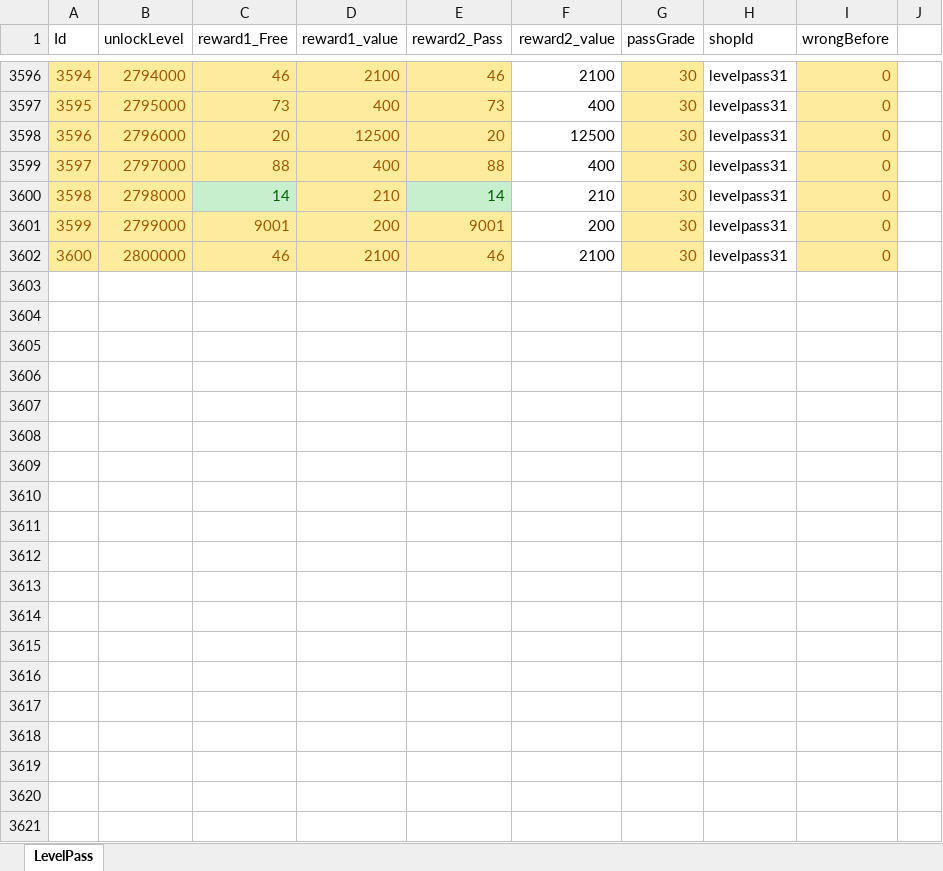
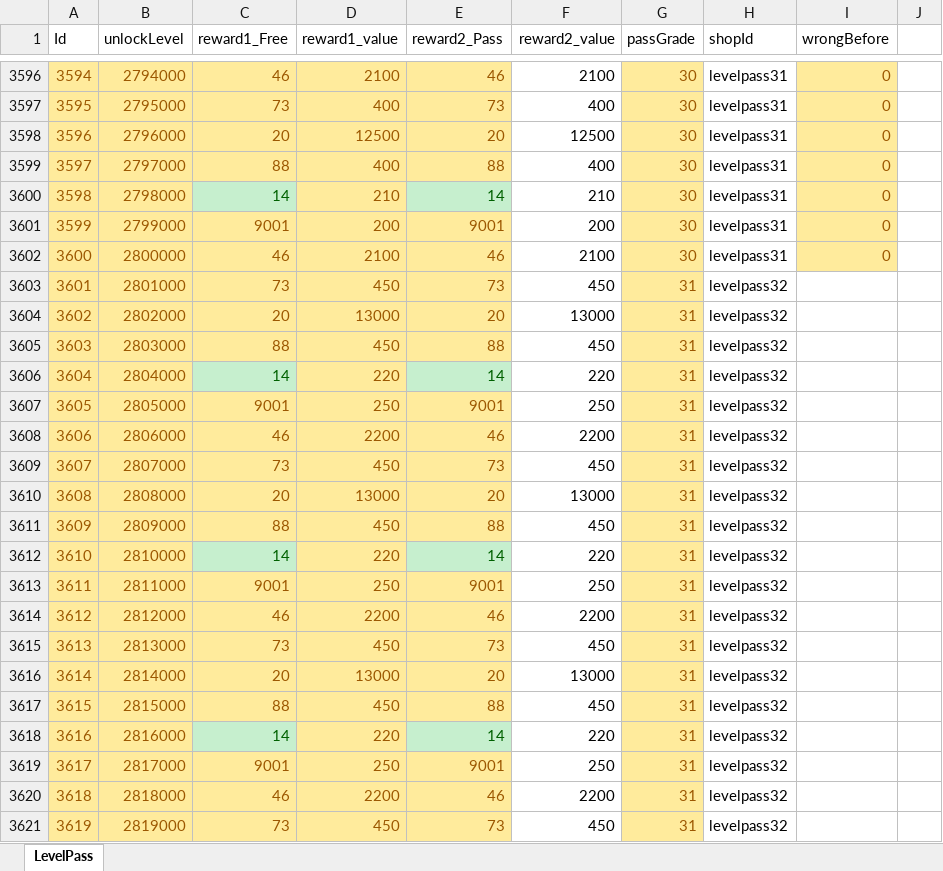
Before and after one commit to luckyzwei/Yosaki, an Excel workbook: Assets/06.Table/LevelPass.xlsx, sheet LevelPass, drawn as a sheet; only a part is shown, gaps mark what is left out; values as stored, in another font and other column widths than the file's, no borders; conditional formats not drawn; the diff covers the shown part only; the diff names each change by its address in the sheet, - before the commit and + after, or states it on an @@ line.

```diff
--- a/Assets/06.Table/LevelPass.xlsx (sheet LevelPass)
+++ b/Assets/06.Table/LevelPass.xlsx (sheet LevelPass)
+row 3603: 3601 | 2801000 | 73 | 450 | 73 | 450 | 31 | levelpass32
+row 3604: 3602 | 2802000 | 20 | 13000 | 20 | 13000 | 31 | levelpass32
+row 3605: 3603 | 2803000 | 88 | 450 | 88 | 450 | 31 | levelpass32
+row 3606: 3604 | 2804000 | 14 | 220 | 14 | 220 | 31 | levelpass32
+row 3607: 3605 | 2805000 | 9001 | 250 | 9001 | 250 | 31 | levelpass32
+row 3608: 3606 | 2806000 | 46 | 2200 | 46 | 2200 | 31 | levelpass32
+row 3609: 3607 | 2807000 | 73 | 450 | 73 | 450 | 31 | levelpass32
+row 3610: 3608 | 2808000 | 20 | 13000 | 20 | 13000 | 31 | levelpass32
+row 3611: 3609 | 2809000 | 88 | 450 | 88 | 450 | 31 | levelpass32
+row 3612: 3610 | 2810000 | 14 | 220 | 14 | 220 | 31 | levelpass32
+row 3613: 3611 | 2811000 | 9001 | 250 | 9001 | 250 | 31 | levelpass32
+row 3614: 3612 | 2812000 | 46 | 2200 | 46 | 2200 | 31 | levelpass32
+row 3615: 3613 | 2813000 | 73 | 450 | 73 | 450 | 31 | levelpass32
+row 3616: 3614 | 2814000 | 20 | 13000 | 20 | 13000 | 31 | levelpass32
+row 3617: 3615 | 2815000 | 88 | 450 | 88 | 450 | 31 | levelpass32
+row 3618: 3616 | 2816000 | 14 | 220 | 14 | 220 | 31 | levelpass32
+row 3619: 3617 | 2817000 | 9001 | 250 | 9001 | 250 | 31 | levelpass32
+row 3620: 3618 | 2818000 | 46 | 2200 | 46 | 2200 | 31 | levelpass32
+row 3621: 3619 | 2819000 | 73 | 450 | 73 | 450 | 31 | levelpass32
```
Also changed, not shown: 81 added rows elsewhere in this sheet, Assets/06.Table/CaveBelt.xlsx, Assets/06.Table/InAppPurchase.xlsx, 20 other files.
